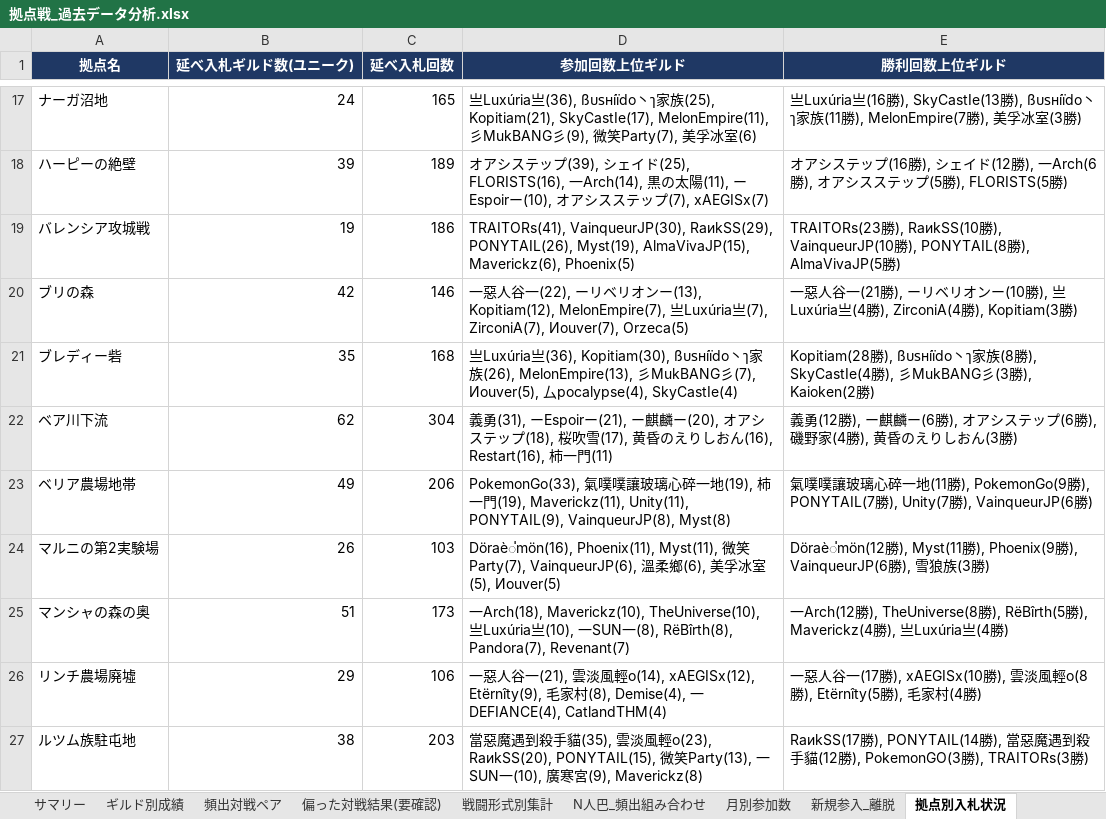
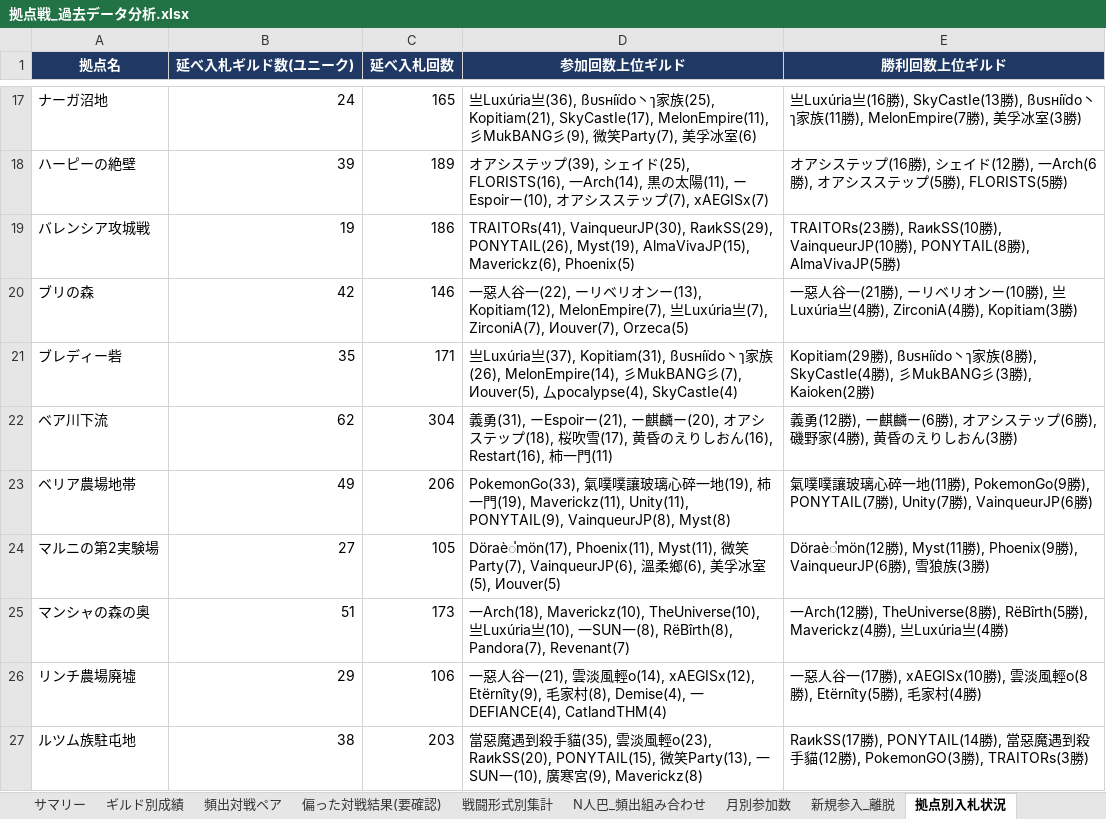
Before and after one commit to Lily-0619/bdm-node-war-tracker, an Excel workbook: report/output/拠点戦_過去データ分析.xlsx, sheet 拠点別入札状況, drawn as a sheet; only a part is shown, gaps mark what is left out; values as stored, in another font and other column widths than the file's, no borders; the diff covers the shown part only; the diff names each change by its address in the sheet, - before the commit and + after, or states it on an @@ line.

```diff
--- a/report/output/拠点戦_過去データ分析.xlsx (sheet 拠点別入札状況)
+++ b/report/output/拠点戦_過去データ分析.xlsx (sheet 拠点別入札状況)
-C21 (延べ入札回数): 168
+C21 (延べ入札回数): 171
-D21 (参加回数上位ギルド): …Luxúria亗(36), Kopitiam(30), ßบรнíïdо丶ๅ家族(26), MelonEmpire(13), 彡MukBANG…
+D21 (参加回数上位ギルド): …Luxúria亗(37), Kopitiam(31), ßบรнíïdо丶ๅ家族(26), MelonEmpire(14), 彡MukBANG…
-E21 (勝利回数上位ギルド): Kopitiam(28勝),…
+E21 (勝利回数上位ギルド): Kopitiam(29勝),…
-B24 (延べ入札ギルド数(ユニーク)): 26
+B24 (延べ入札ギルド数(ユニーク)): 27
-C24 (延べ入札回数): 103
+C24 (延べ入札回数): 105
-D24 (参加回数上位ギルド): Döraè่mön(16), Phoenix(11), Myst(11),…
+D24 (参加回数上位ギルド): Döraè่mön(17), Phoenix(11), Myst(11),…
```
Also changed, not shown: 16 edited cells elsewhere in this sheet, sheet 月別参加数, sheet ギルド別成績, sheet 頻出対戦ペア, sheet 偏った対戦結果(要確認), sheet 新規参入_離脱, sheet 戦闘形式別集計, 2 more sheets, 9 other files.
